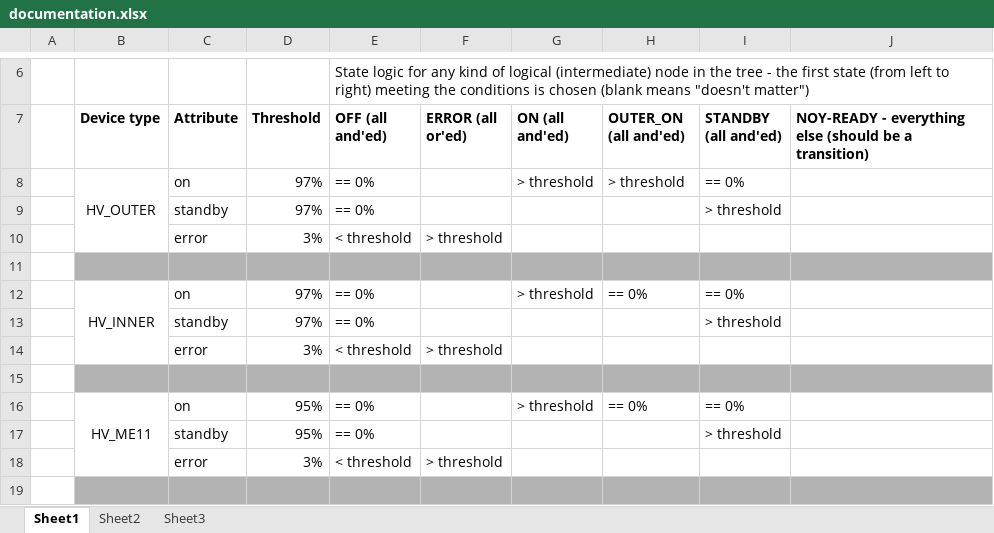
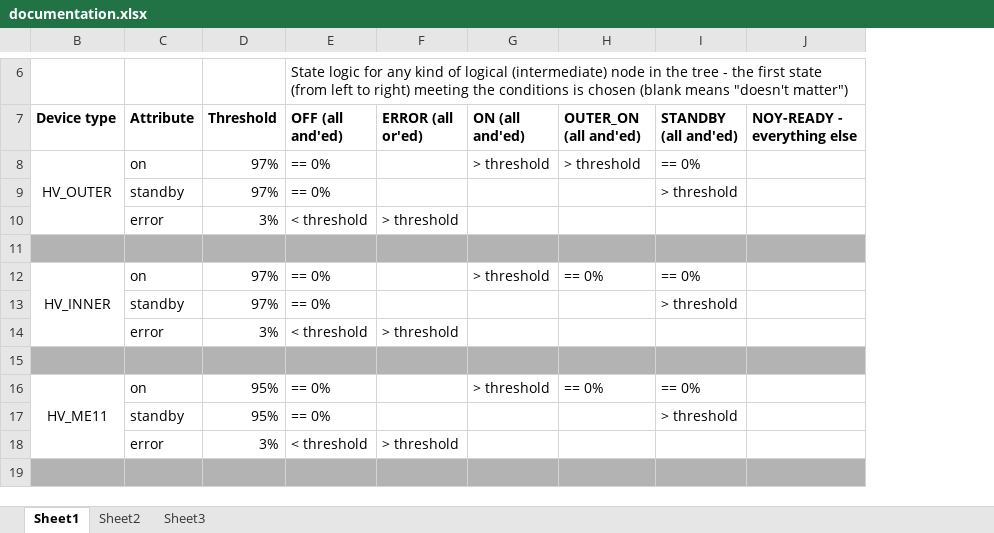
Before and after one commit to slava77/emulibSVN, an Excel workbook: EMU/DCS/Majority/CMS_CSC_majority/documentation.xlsx, sheet Sheet1, drawn as a sheet; only a part is shown, gaps mark what is left out; values as stored, in another font and other column widths than the file's, no borders; removed rows and columns are numbered as before the commit, all else as after; the diff names each change by its address in the sheet, - before the commit and + after, or states it on an @@ line.

```diff
--- a/EMU/DCS/Majority/CMS_CSC_majority/documentation.xlsx (sheet Sheet1)
+++ b/EMU/DCS/Majority/CMS_CSC_majority/documentation.xlsx (sheet Sheet1)
@@ column A hidden, empty @@
-column J, row 7: NOY-READY - everything else (should be a transition)
+column J (NOY-READY - everything else), empty
```
